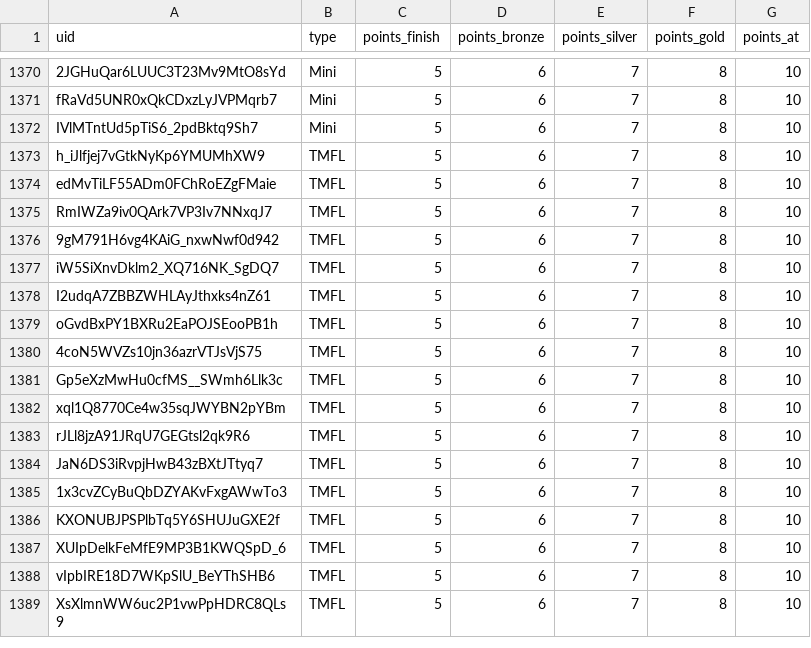
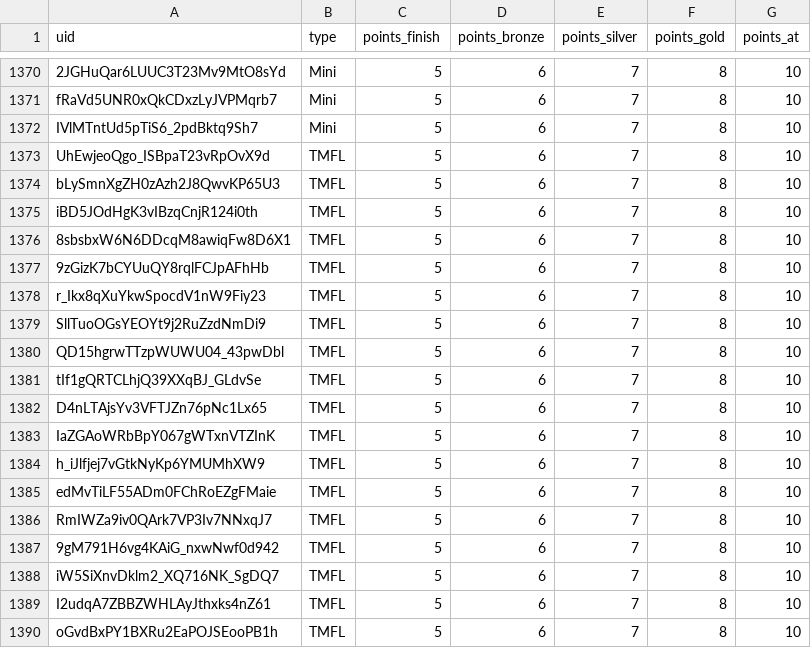
Before and after one commit to spl1nes/tmrank, a CSV file: maps.csv, drawn as a sheet; only a part is shown, gaps mark what is left out; the shorter side is filled out with more unchanged rows; the diff names each change by its address in the sheet, - before the commit and + after, or states it on an @@ line.

Commit message:
Update maps.csv

```diff
--- a/maps.csv
+++ b/maps.csv
+row 1373: UhEwjeoQgo_ISBpaT23vRpOvX9d | TMFL | 5 | 6 | 7 | 8 | 10
+row 1374: bLySmnXgZH0zAzh2J8QwvKP65U3 | TMFL | 5 | 6 | 7 | 8 | 10
+row 1375: iBD5JOdHgK3vIBzqCnjR124i0th | TMFL | 5 | 6 | 7 | 8 | 10
+row 1376: 8sbsbxW6N6DDcqM8awiqFw8D6X1 | TMFL | 5 | 6 | 7 | 8 | 10
+row 1377: 9zGizK7bCYUuQY8rqlFCJpAFhHb | TMFL | 5 | 6 | 7 | 8 | 10
+row 1378: r_Ikx8qXuYkwSpocdV1nW9Fiy23 | TMFL | 5 | 6 | 7 | 8 | 10
+row 1379: SllTuoOGsYEOYt9j2RuZzdNmDi9 | TMFL | 5 | 6 | 7 | 8 | 10
+row 1380: QD15hgrwTTzpWUWU04_43pwDbl | TMFL | 5 | 6 | 7 | 8 | 10
+row 1381: tIf1gQRTCLhjQ39XXqBJ_GLdvSe | TMFL | 5 | 6 | 7 | 8 | 10
+row 1382: D4nLTAjsYv3VFTJZn76pNc1Lx65 | TMFL | 5 | 6 | 7 | 8 | 10
+row 1383: IaZGAoWRbBpY067gWTxnVTZInK | TMFL | 5 | 6 | 7 | 8 | 10
```
